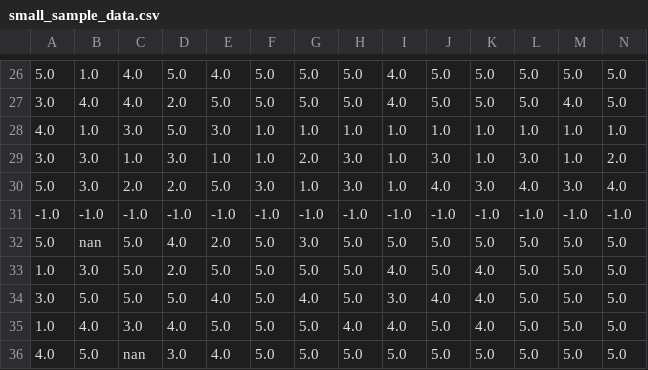
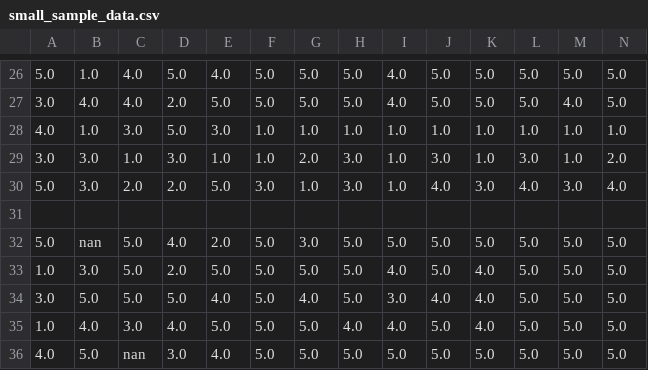
Before and after one commit to Netflix/sureal, a CSV file: itur_bt500_demo/small_sample_data.csv, drawn as a sheet; only a part is shown, gaps mark what is left out; rows hold the shown columns only; the diff names each change by its address in the sheet, - before the commit and + after, or states it on an @@ line.

Commit message:
Change the repetitions signalling in the bt500 demo

```diff
--- a/itur_bt500_demo/small_sample_data.csv
+++ b/itur_bt500_demo/small_sample_data.csv
-row 31: -1.0 | -1.0 | -1.0 | -1.0 | -1.0 | -1.0 | -1.0 | -1.0 | -1.0 | -1.0 | -1.0 | -1.0 | -1.0 | -1.0
+row 31: (empty)
```
Also changed, not shown: 2 other files.
